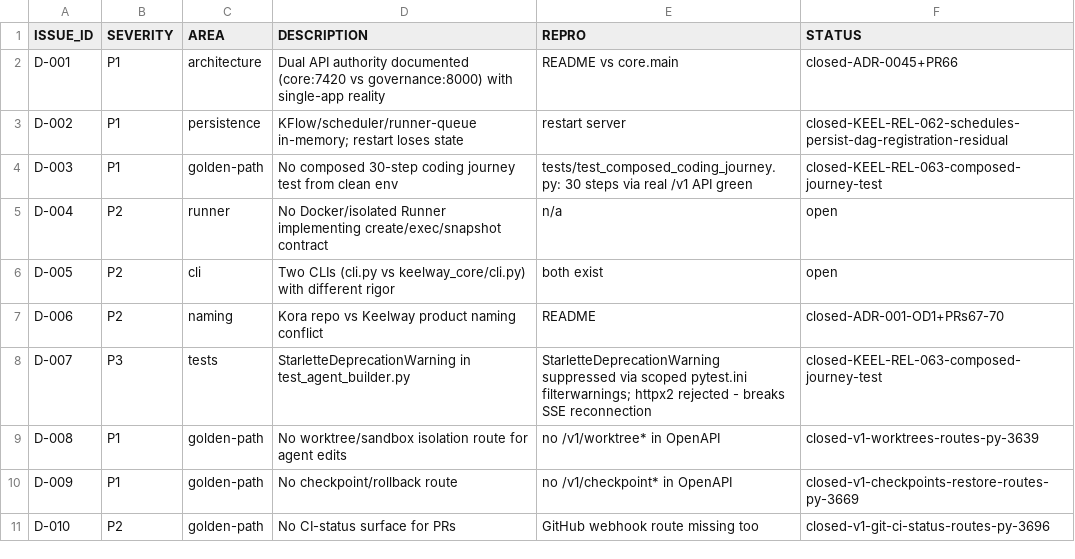
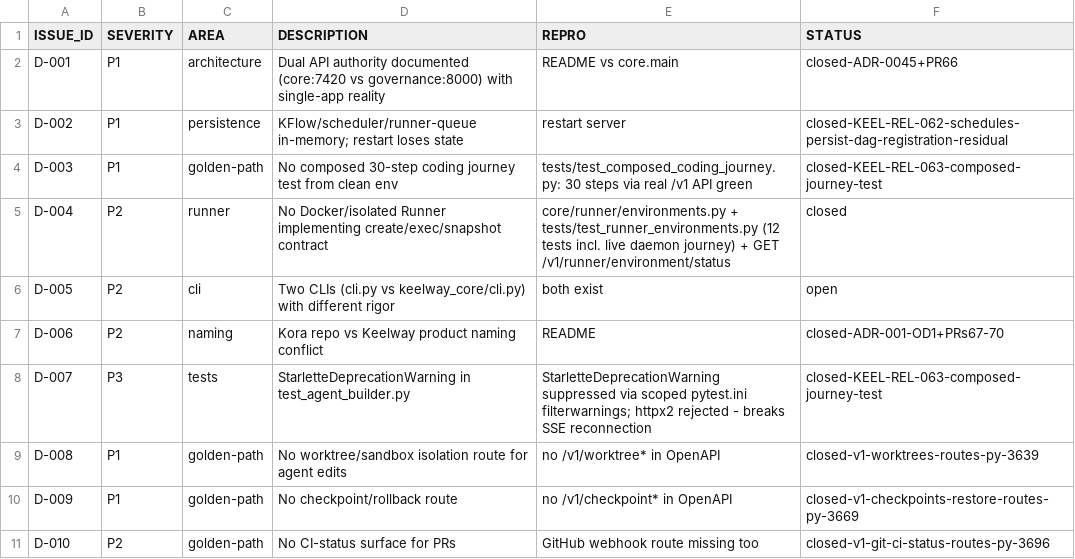
Before and after one commit to creova-gif/keelway, a CSV file: docs/release-readiness/2026-11-17/16-known-defects.csv, drawn as a sheet.

```diff
--- a/docs/release-readiness/2026-11-17/16-known-defects.csv
+++ b/docs/release-readiness/2026-11-17/16-known-defects.csv
@@ -4,3 +4,3 @@ D-002,P1,persistence,KFlow/scheduler/runner-queue in-memory; restart loses state
 D-003,P1,golden-path,No composed 30-step coding journey test from clean env,tests/test_composed_coding_journey.py: 30 steps via real /v1 API green,closed-KEEL-REL-063-composed-journey-test
-D-004,P2,runner,No Docker/isolated Runner implementing create/exec/snapshot contract,n/a,open
+D-004,P2,runner,No Docker/isolated Runner implementing create/exec/snapshot contract,core/runner/environments.py + tests/test_runner_environments.py (12 tests incl. live daemon journey) + GET /v1/runner/environment/status,closed
 D-005,P2,cli,Two CLIs (cli.py vs keelway_core/cli.py) with different rigor,both exist,open
```
Also changed, not shown: 7 other files.
